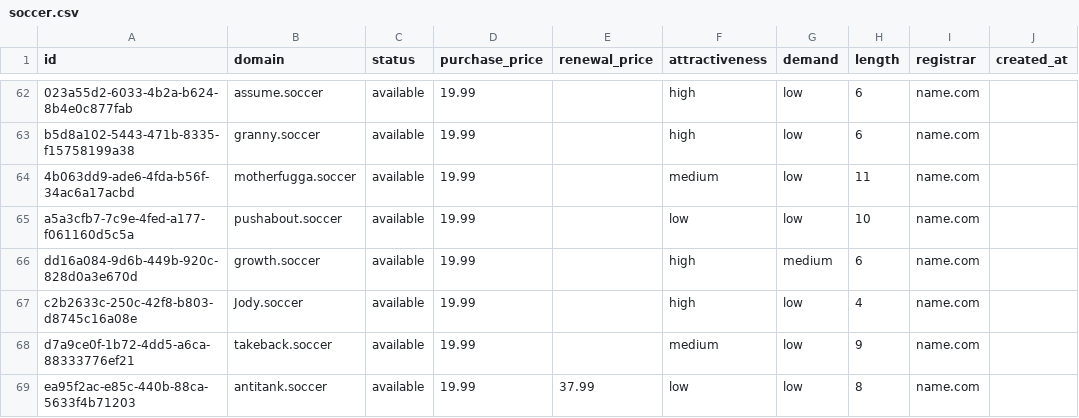
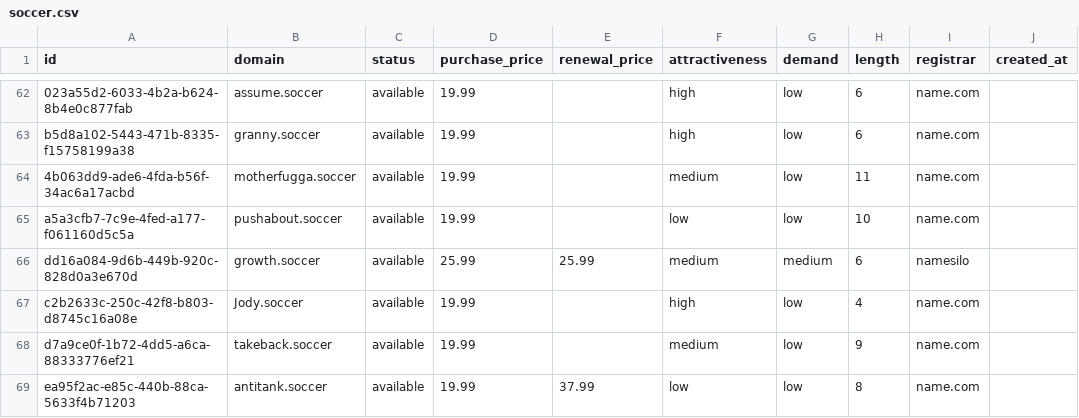
Before and after one commit to UniqueDomains/soccer-oneword-domains, a CSV file: soccer.csv, drawn as a sheet; only a part is shown, gaps mark what is left out; the diff names each change by its address in the sheet, - before the commit and + after, or states it on an @@ line.

Commit message:
Domains update

```diff
--- a/soccer.csv
+++ b/soccer.csv
-D66 (purchase_price): 19.99
+D66 (purchase_price): 25.99
-E66 (renewal_price): (empty)
+E66 (renewal_price): 25.99
-F66 (attractiveness): high
+F66 (attractiveness): medium
-I66 (registrar): name.com
+I66 (registrar): namesilo
```
Also changed, not shown: 4 other files.
